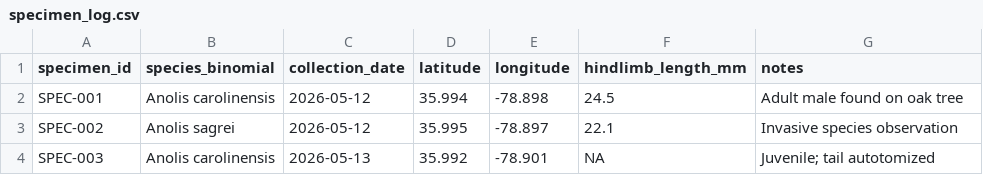
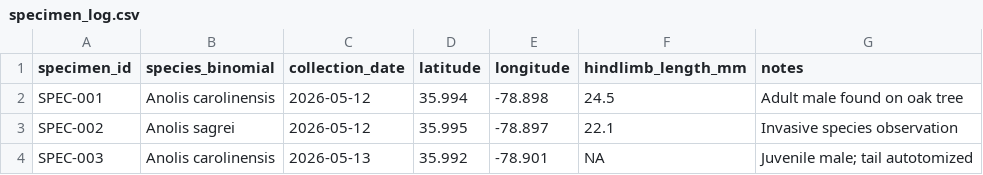
Before and after one commit to muskaantoshniwal/organismal-field-data, a CSV file: specimen_log.csv, drawn as a sheet.

Commit message:
Update specimen_log.csv

```diff
--- a/specimen_log.csv
+++ b/specimen_log.csv
@@ -3,2 +3,2 @@ SPEC-001,Anolis carolinensis,2026-05-12,35.994,-78.898,24.5,Adult male found on
 SPEC-002,Anolis sagrei,2026-05-12,35.995,-78.897,22.1,Invasive species observation
-SPEC-003,Anolis carolinensis,2026-05-13,35.992,-78.901,NA,Juvenile; tail autotomized
+SPEC-003,Anolis carolinensis,2026-05-13,35.992,-78.901,NA,Juvenile male; tail autotomized
```
